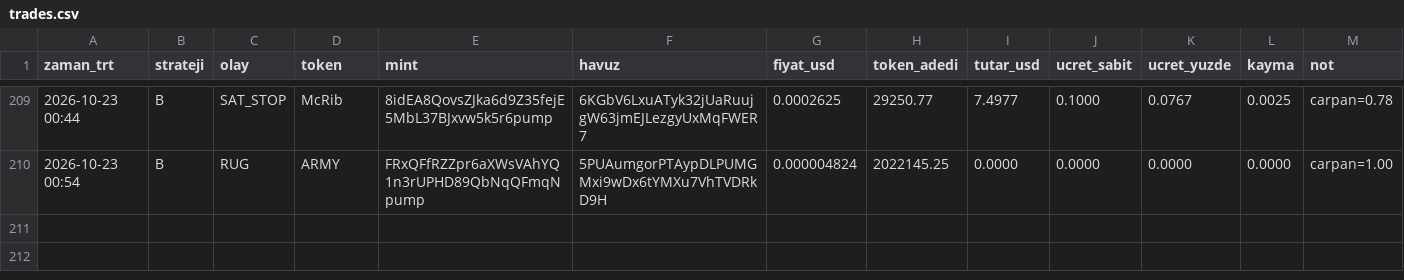
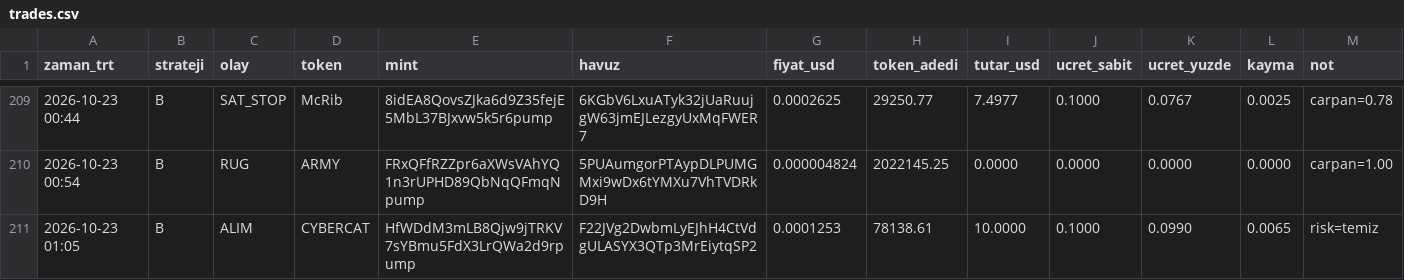
Before and after one commit to FurkanGulerci/memecoin-demo, a CSV file: trades.csv, drawn as a sheet; only a part is shown, gaps mark what is left out.

```diff
--- a/trades.csv
+++ b/trades.csv
@@ -210 +210,2 @@
 2026-10-23 00:54,B,RUG,ARMY,FRxQFfRZZpr6aXWsVAhYQ1n3rUPHD89QbNqQFmqNpump,5PUAumgorPTAypDLPUMGMxi9wDx6tYMXu7VhTVDRkD9H,0.000004824,2022145.25,0.0000,0.0000,0.0000,0.0000,carpan=1.00
+2026-10-23 01:05,B,ALIM,CYBERCAT,HfWDdM3mLB8Qjw9jTRKV7sYBmu5FdX3LrQWa2d9rpump,F22JVg2DwbmLyEJhH4CtVdgULASYX3QTp3MrEiytqSP2,0.0001253,78138.61,10.0000,0.1000,0.0990,0.0065,risk=temiz
```
Also changed, not shown: 1 other file.
